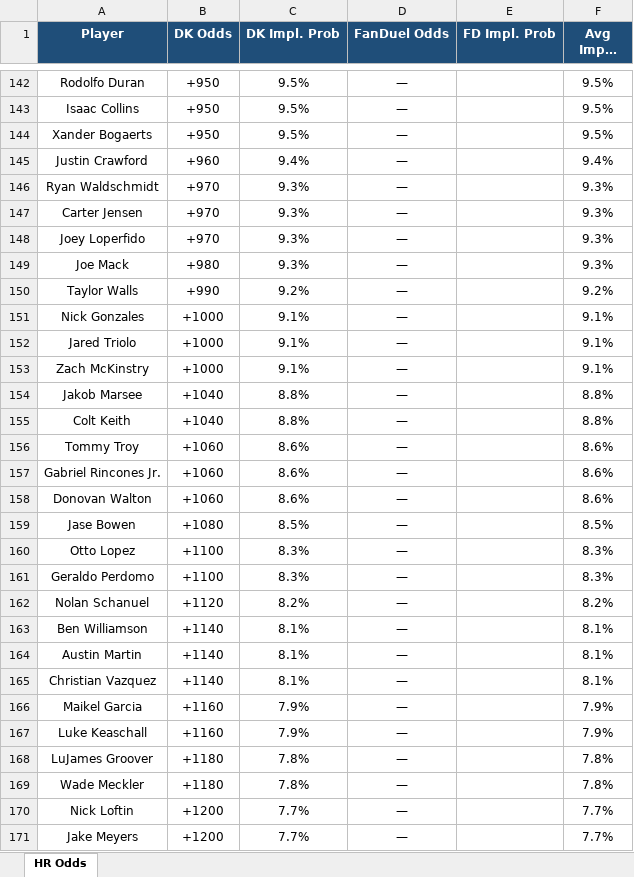
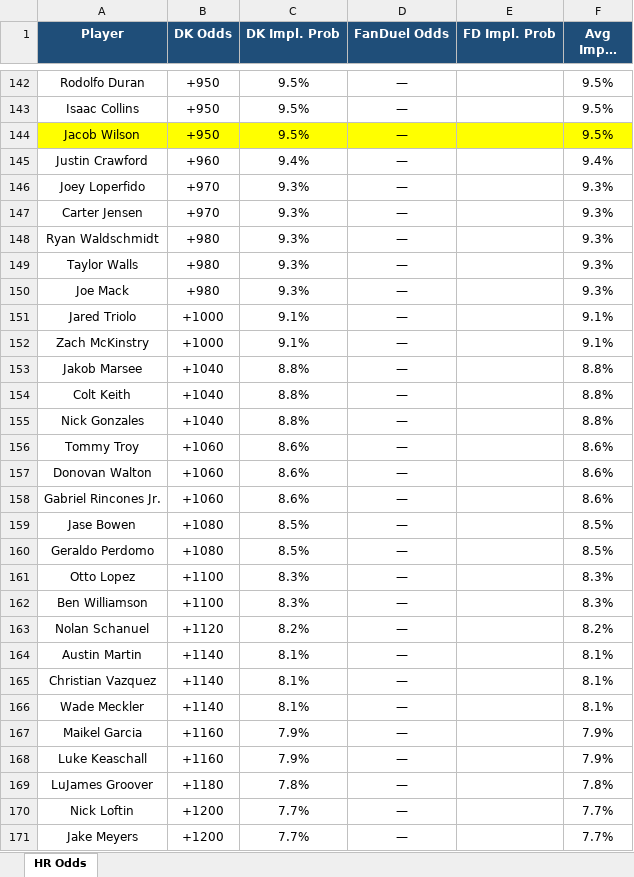
Before and after one commit to kornbergercharles-prog/HR-Odds-Scraper, an Excel workbook: hr_odds.xlsx, sheet HR Odds, drawn as a sheet; only a part is shown, gaps mark what is left out; long unchanged cells end in …; values as stored, in another font and other column widths than the file's, no borders; removed rows and columns are numbered as before the commit, all else as after; the diff covers the shown part only; the diff names each change by its address in the sheet, - before the commit and + after, or states it on an @@ line.

```diff
--- a/hr_odds.xlsx (sheet HR Odds)
+++ b/hr_odds.xlsx (sheet HR Odds)
-A144 (Player): Xander Bogaerts
+A144 (Player): Jacob Wilson
-A144:F144 fill: none
+A144:F144 fill: #FFFF00
-A146 (Player): Ryan Waldschmidt
+A146 (Player): Joey Loperfido
+row 148: Ryan Waldschmidt | +980 | 9.3% | — |  | 9.3%
-A149 (Player): Joey Loperfido
+A149 (Player): Taylor Walls
-B149 (DK Odds): +970
+B149 (DK Odds): +980
-row 150: Taylor Walls | +990 | 9.2% | — |  | 9.2%
-row 151: Nick Gonzales | +1000 | 9.1% | — |  | 9.1%
+row 155: Nick Gonzales | +1040 | 8.8% | — |  | 8.8%
@@ row 158 moved to row 157: Donovan Walton @@
+row 160: Geraldo Perdomo | +1080 | 8.5% | — |  | 8.5%
-A162 (Player): Geraldo Perdomo
+A162 (Player): Ben Williamson
-row 163: Ben Williamson | +1140 | 8.1% | — |  | 8.1%
+row 166: Wade Meckler | +1140 | 8.1% | — |  | 8.1%
-row 169: Wade Meckler | +1180 | 7.8% | — |  | 7.8%
```
Also changed, not shown: 18 added rows, 18 removed rows, 14 moved rows and 16 edited cells elsewhere in this sheet, 1 other file.
